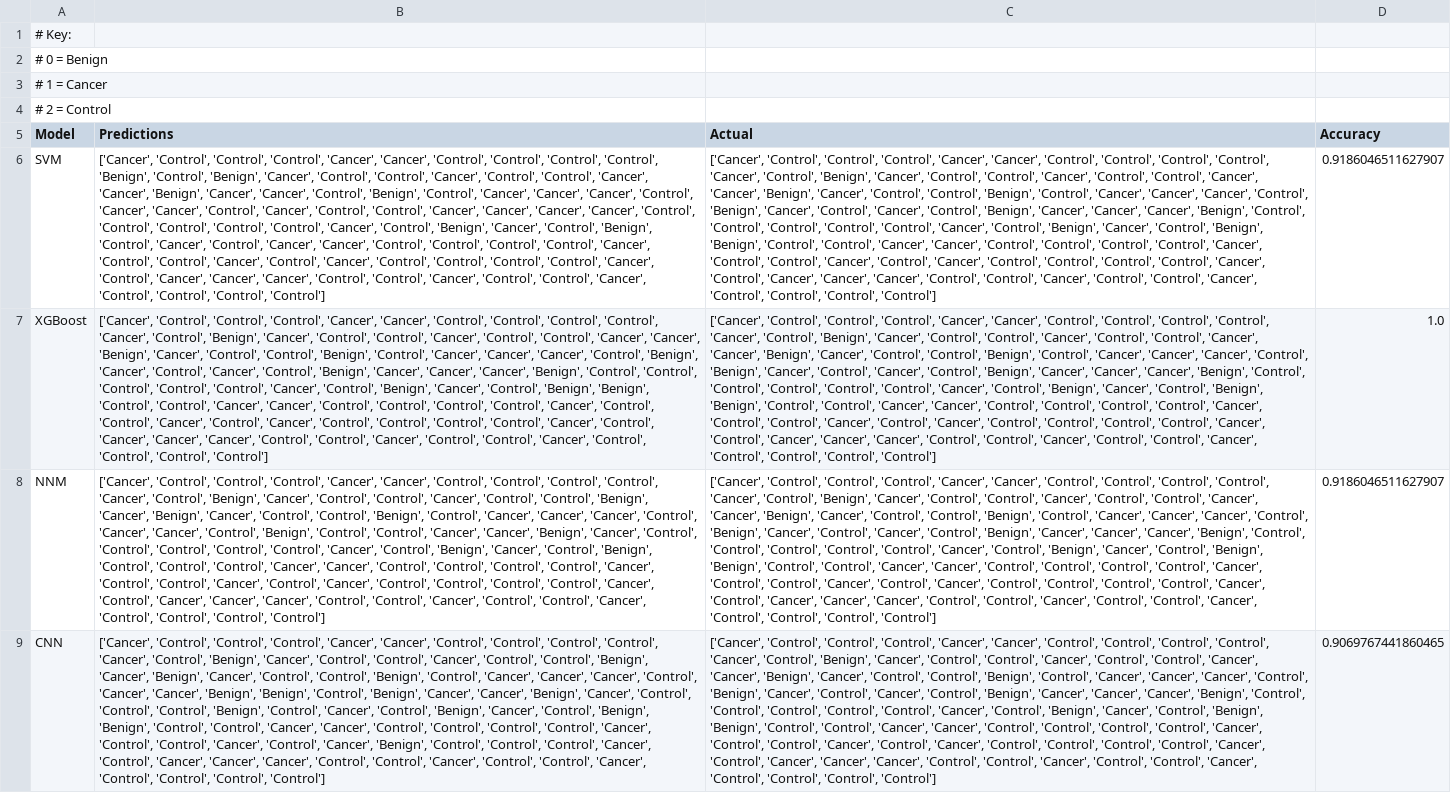
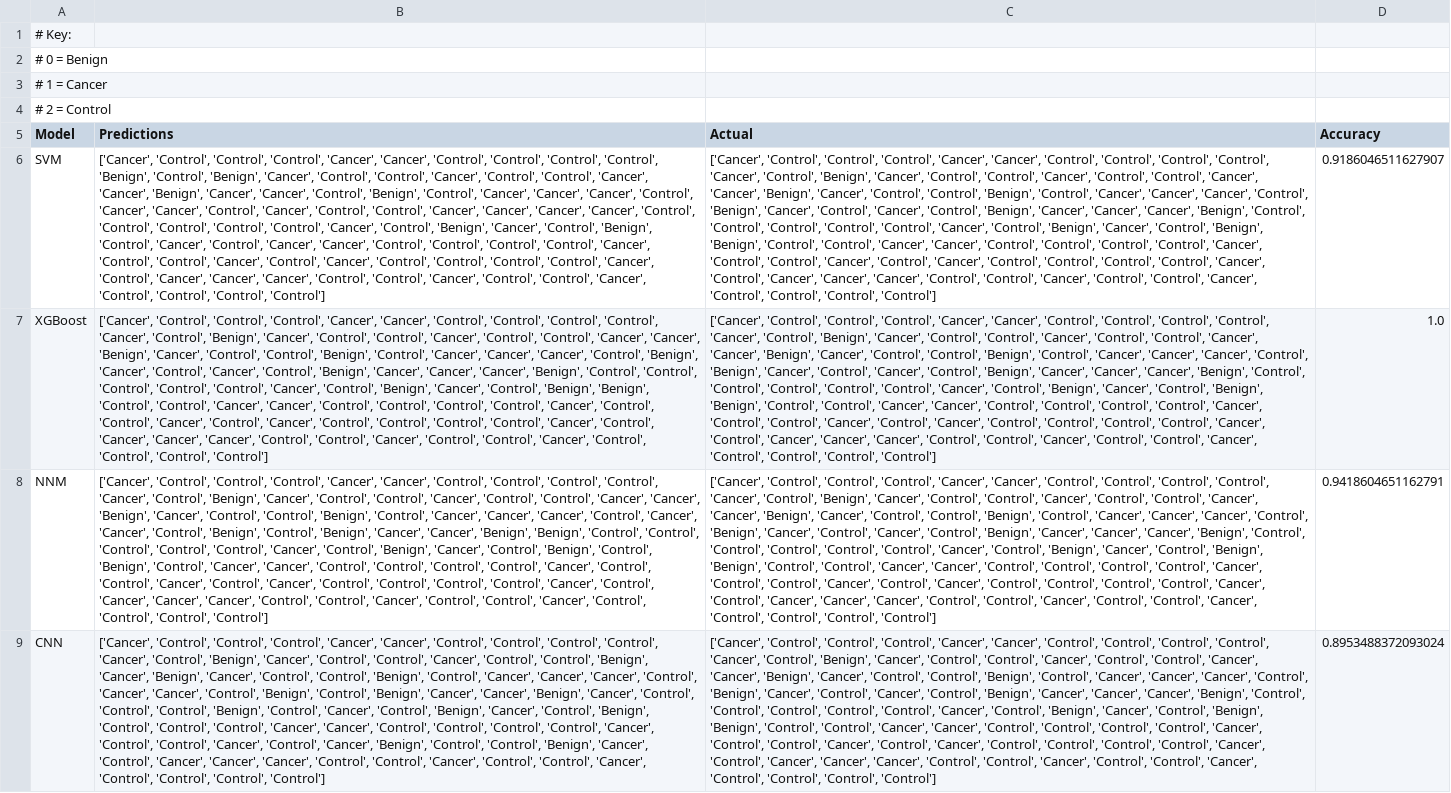
Before and after one commit to mayahkg/Innohealth-2025-VOC-Lung-Cancer-Detection-Model, a CSV file: model_results.csv, drawn as a sheet; the diff names each change by its address in the sheet, - before the commit and + after, or states it on an @@ line.

```diff
--- a/model_results.csv
+++ b/model_results.csv
-B8 (Predictions): …'Control', 'Control', 'Benign', 'Cancer', 'Benign', 'Cancer', 'Control', 'Control', 'Benign', 'Control', 'Cancer', 'Cancer', 'Cancer', 'Control', 'Cancer', 'Cancer', 'Control', 'Benign', 'Control', 'Control', 'Cancer', 'Cancer', 'Benign', 'Cancer', 'Control', 'Control', 'Control', 'Control', 'Control', 'Cancer', 'Control', 'Benign', 'Cancer', 'Control', 'Benign', 'Control', 'Control', 'Control', 'Cancer',…
+B8 (Predictions): …'Control', 'Control', 'Cancer', 'Cancer', 'Benign', 'Cancer', 'Control', 'Control', 'Benign', 'Control', 'Cancer', 'Cancer', 'Cancer', 'Control', 'Cancer', 'Cancer', 'Control', 'Benign', 'Control', 'Benign', 'Cancer', 'Cancer', 'Benign', 'Benign', 'Control', 'Control', 'Control', 'Control', 'Control', 'Cancer', 'Control', 'Benign', 'Cancer', 'Control', 'Benign', 'Control', 'Benign', 'Control', 'Cancer',…
-D8 (Accuracy): 0.9186046511627907
+D8 (Accuracy): 0.9418604651162791
-B9 (Predictions): …'Cancer', 'Cancer', 'Benign', 'Benign', 'Control', 'Benign', 'Cancer', 'Cancer', 'Benign', 'Cancer', 'Control', 'Control', 'Control', 'Benign', 'Control', 'Cancer', 'Control', 'Benign', 'Cancer', 'Control', 'Benign', 'Benign', 'Control', 'Control', 'Cancer', 'Cancer', 'Control', 'Control', 'Control', 'Control', 'Cancer', 'Control', 'Control', 'Cancer', 'Control', 'Cancer', 'Benign', 'Control', 'Control', 'Control', 'Cancer', 'Control',…
+B9 (Predictions): …'Cancer', 'Cancer', 'Control', 'Benign', 'Control', 'Benign', 'Cancer', 'Cancer', 'Benign', 'Cancer', 'Control', 'Control', 'Control', 'Benign', 'Control', 'Cancer', 'Control', 'Benign', 'Cancer', 'Control', 'Benign', 'Control', 'Control', 'Control', 'Cancer', 'Cancer', 'Control', 'Control', 'Control', 'Control', 'Cancer', 'Control', 'Control', 'Cancer', 'Control', 'Cancer', 'Benign', 'Control', 'Control', 'Benign', 'Cancer', 'Control',…
-D9 (Accuracy): 0.9069767441860465
+D9 (Accuracy): 0.8953488372093024
```
Also changed, not shown: 1 other file.
